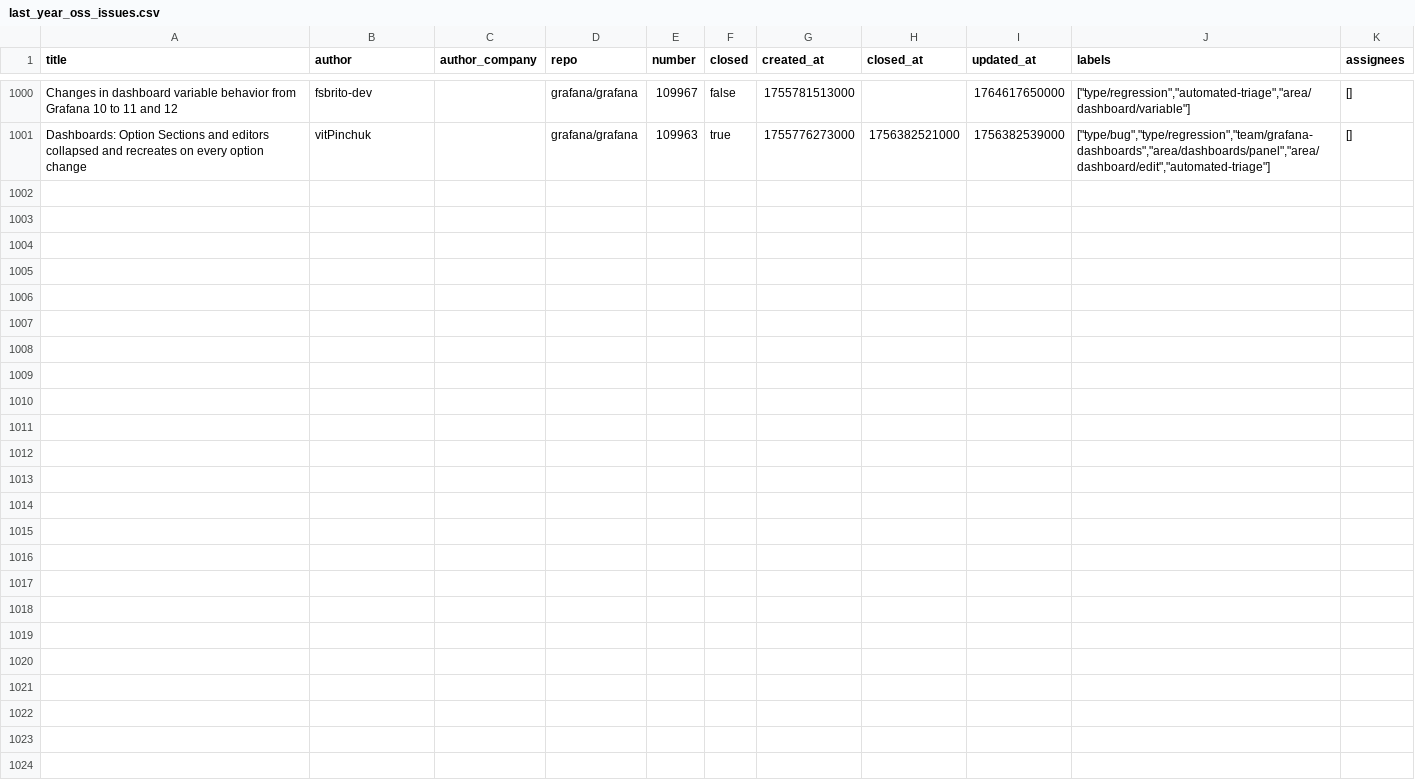
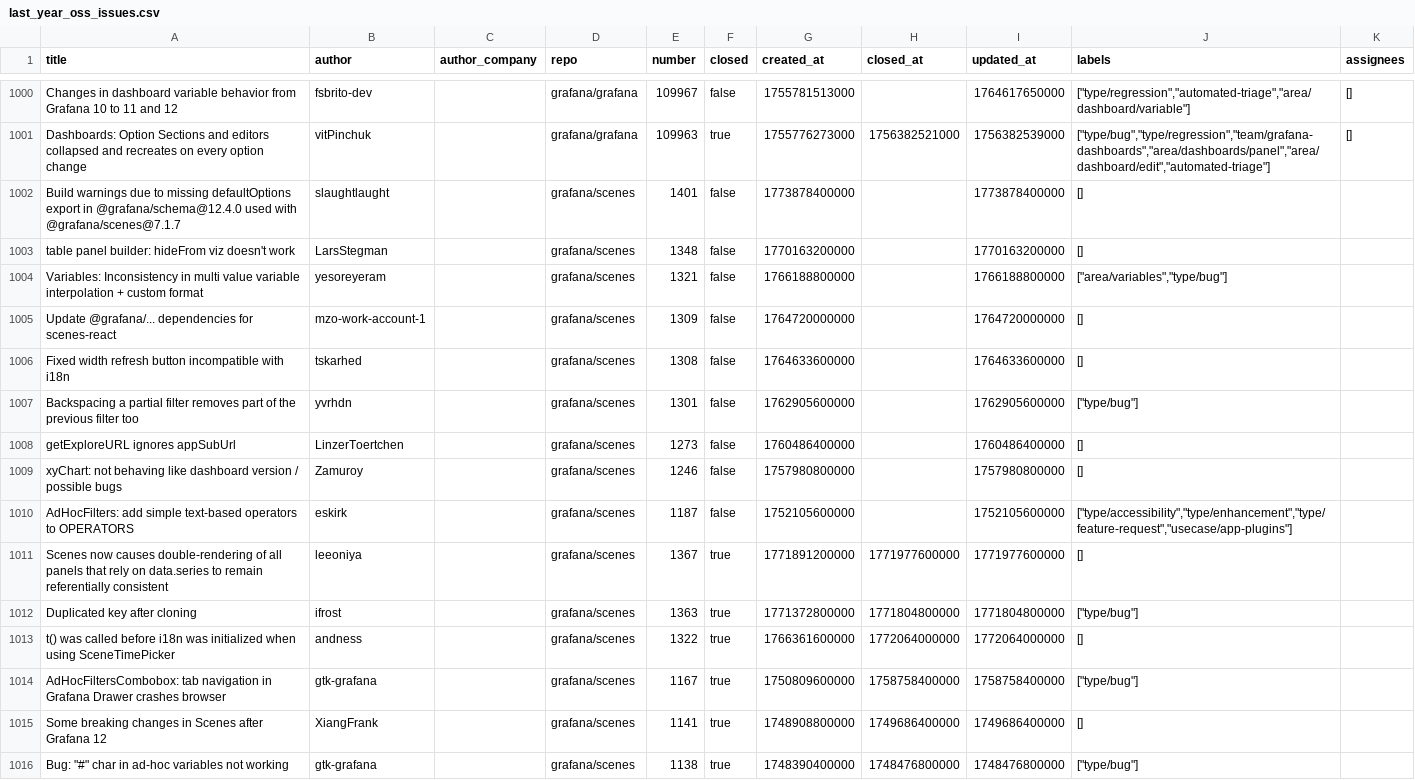
Before and after one commit to grafana/gcon2026-advanced-dashboarding-lab, a CSV file: resources/last_year_oss_issues.csv, drawn as a sheet; only a part is shown, gaps mark what is left out.

```diff
--- a/resources/last_year_oss_issues.csv
+++ b/resources/last_year_oss_issues.csv
@@ -1001 +1001,16 @@ Changes in dashboard variable behavior from Grafana 10 to 11 and 12,fsbrito-dev,
 Dashboards: Option Sections and editors collapsed and recreates on every option change,vitPinchuk,,grafana/grafana,109963,true,1755776273000,1756382521000,1756382539000,"[""type/bug"",""type/regression"",""team/grafana-dashboards"",""area/dashboards/panel"",""area/dashboard/edit"",""automated-triage""]",[]
+"Build warnings due to missing defaultOptions export in @grafana/schema@12.4.0 used with @grafana/scenes@7.1.7","slaughtlaught","","grafana/scenes",1401,false,1773878400000,,1773878400000,"[]",""
+"table panel builder: hideFrom viz doesn't work","LarsStegman","","grafana/scenes",1348,false,1770163200000,,1770163200000,"[]",""
+"Variables: Inconsistency in multi value variable interpolation + custom format","yesoreyeram","","grafana/scenes",1321,false,1766188800000,,1766188800000,"[""area/variables"",""type/bug""]",""
+"Update @grafana/... dependencies for scenes-react","mzo-work-account-1","","grafana/scenes",1309,false,1764720000000,,1764720000000,"[]",""
+"Fixed width refresh button incompatible with i18n","tskarhed","","grafana/scenes",1308,false,1764633600000,,1764633600000,"[]",""
+"Backspacing a partial filter removes part of the previous filter too","yvrhdn","","grafana/scenes",1301,false,1762905600000,,1762905600000,"[""type/bug""]",""
+"getExploreURL ignores appSubUrl","LinzerToertchen","","grafana/scenes",1273,false,1760486400000,,1760486400000,"[]",""
+"xyChart: not behaving like dashboard version / possible bugs","Zamuroy","","grafana/scenes",1246,false,1757980800000,,1757980800000,"[]",""
+"AdHocFilters: add simple text-based operators to OPERATORS","eskirk","","grafana/scenes",1187,false,1752105600000,,1752105600000,"[""type/accessibility"",""type/enhancement"",""type/feature-request"",""usecase/app-plugins""]",""
+"Scenes now causes double-rendering of all panels that rely on data.series to remain referentially consistent","leeoniya","","grafana/scenes",1367,true,1771891200000,1771977600000,1771977600000,"[]",""
+"Duplicated key after cloning","ifrost","","grafana/scenes",1363,true,1771372800000,1771804800000,1771804800000,"[""type/bug""]",""
+"t() was called before i18n was initialized when using SceneTimePicker","andness","","grafana/scenes",1322,true,1766361600000,1772064000000,1772064000000,"[]",""
+"AdHocFiltersCombobox: tab navigation in Grafana Drawer crashes browser","gtk-grafana","","grafana/scenes",1167,true,1750809600000,1758758400000,1758758400000,"[""type/bug""]",""
+"Some breaking changes in Scenes after Grafana 12","XiangFrank","","grafana/scenes",1141,true,1748908800000,1749686400000,1749686400000,"[]",""
+"Bug: ""#"" char in ad-hoc variables not working","gtk-grafana","","grafana/scenes",1138,true,1748390400000,1748476800000,1748476800000,"[""type/bug""]",""
```
Also changed, not shown: 3 other files.
